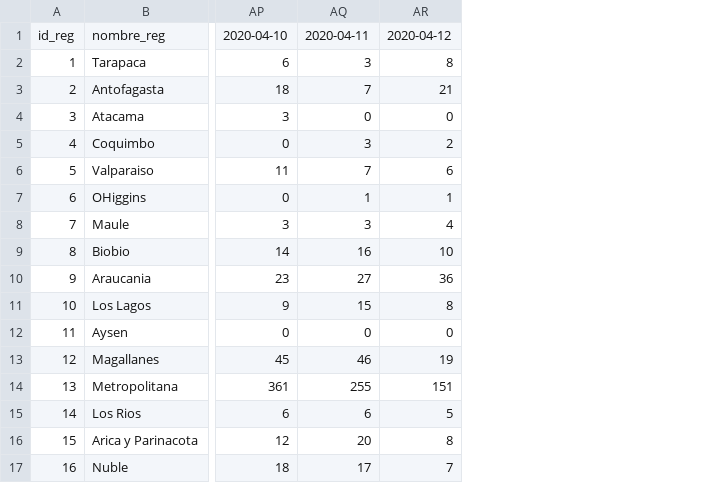
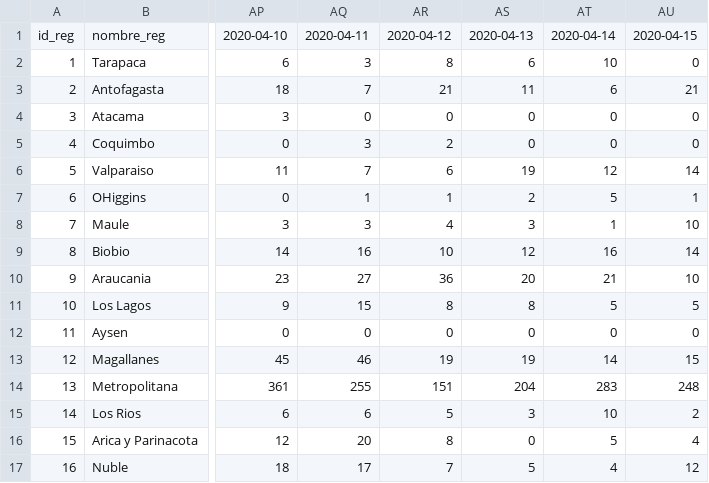
Before and after one commit to MapaCovid/COVID-19, a CSV file: COVID19_Chile_Regiones-casos_nuevos.CSV, drawn as a sheet; only a part is shown, gaps mark what is left out; the diff names each change by its address in the sheet, - before the commit and + after, or states it on an @@ line.

```diff
--- a/COVID19_Chile_Regiones-casos_nuevos.CSV
+++ b/COVID19_Chile_Regiones-casos_nuevos.CSV
+column AS, rows 1-17: 2020-04-13 | 6 | 11 | 0 | 0 | 19 | 2 | 3 | 12 | 20 | 8 | 0 | 19 | 204 | 3 | 0 | 5
+column AT, rows 1-17: 2020-04-14 | 10 | 6 | 0 | 0 | 12 | 5 | 1 | 16 | 21 | 5 | 0 | 14 | 283 | 10 | 5 | 4
+column AU, rows 1-17: 2020-04-15 | 0 | 21 | 0 | 0 | 14 | 1 | 10 | 14 | 10 | 5 | 0 | 15 | 248 | 2 | 4 | 12
```
Also changed, not shown: COVID19_Chile_Regiones-casos_totales.CSV, COVID19_Chile_Regiones-fallecidos_nuevos.CSV, 5 other files.
